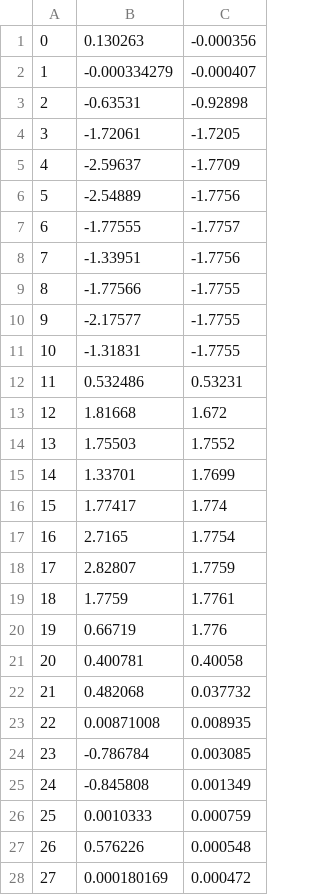
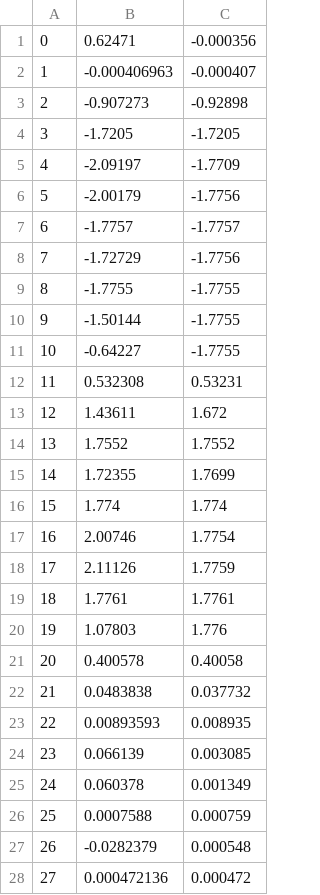
Before and after one commit to MartinBagge/Bachelor.Receptive_Fields, a CSV file: Matlab_files/leftknee_target-output.csv, drawn as a sheet; only a part is shown; the diff covers the shown part only.

```diff
--- a/Matlab_files/leftknee_target-output.csv
+++ b/Matlab_files/leftknee_target-output.csv
@@ -1,28 +1,28 @@
-0,0.130263,-0.000356
-1,-0.000334279,-0.000407
-2,-0.63531,-0.92898
-3,-1.72061,-1.7205
-4,-2.59637,-1.7709
-5,-2.54889,-1.7756
-6,-1.77555,-1.7757
-7,-1.33951,-1.7756
-8,-1.77566,-1.7755
-9,-2.17577,-1.7755
-10,-1.31831,-1.7755
-11,0.532486,0.53231
-12,1.81668,1.672
-13,1.75503,1.7552
-14,1.33701,1.7699
-15,1.77417,1.774
-16,2.7165,1.7754
-17,2.82807,1.7759
-18,1.7759,1.7761
-19,0.66719,1.776
-20,0.400781,0.40058
-21,0.482068,0.037732
-22,0.00871008,0.008935
-23,-0.786784,0.003085
-24,-0.845808,0.001349
-25,0.0010333,0.000759
-26,0.576226,0.000548
-27,0.000180169,0.000472
+0,0.62471,-0.000356
+1,-0.000406963,-0.000407
+2,-0.907273,-0.92898
+3,-1.7205,-1.7205
+4,-2.09197,-1.7709
+5,-2.00179,-1.7756
+6,-1.7757,-1.7757
+7,-1.72729,-1.7756
+8,-1.7755,-1.7755
+9,-1.50144,-1.7755
+10,-0.64227,-1.7755
+11,0.532308,0.53231
+12,1.43611,1.672
+13,1.7552,1.7552
+14,1.72355,1.7699
+15,1.774,1.774
+16,2.00746,1.7754
+17,2.11126,1.7759
+18,1.7761,1.7761
+19,1.07803,1.776
+20,0.400578,0.40058
+21,0.0483838,0.037732
+22,0.00893593,0.008935
+23,0.066139,0.003085
+24,0.060378,0.001349
+25,0.0007588,0.000759
+26,-0.0282379,0.000548
+27,0.000472136,0.000472
```
Also changed, not shown: 30 edited cells elsewhere in this file, Matlab_files/lefthip_target-output.csv, Matlab_files/righthip_target-output.csv, 32 other files.
